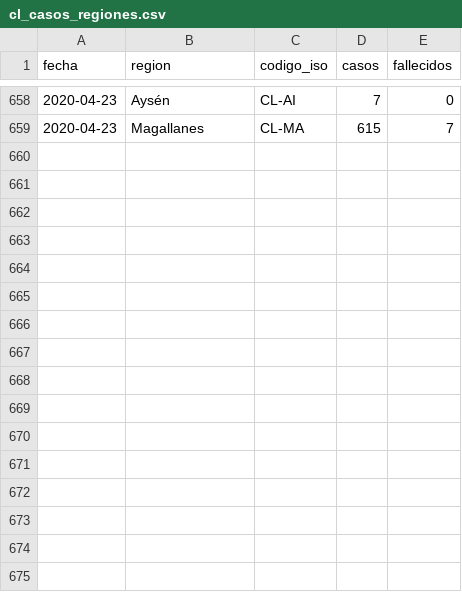
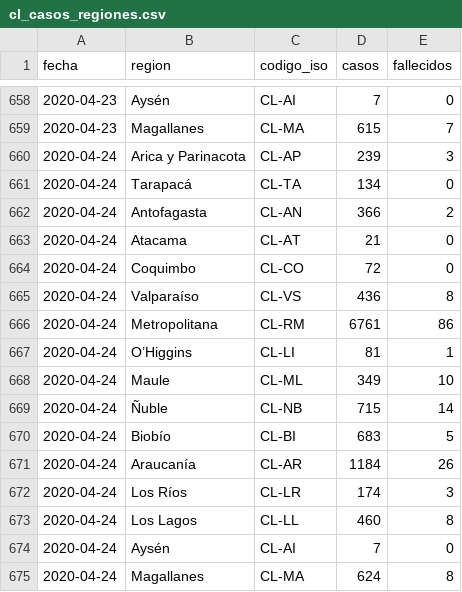
Before and after one commit to nekurosu/covid_data, a CSV file: cl_casos_regiones.csv, drawn as a sheet; only a part is shown, gaps mark what is left out; the diff names each change by its address in the sheet, - before the commit and + after, or states it on an @@ line.

Commit message:
Agrega data publicada el 2020-04-24

```diff
--- a/cl_casos_regiones.csv
+++ b/cl_casos_regiones.csv
+row 660: 2020-04-24 | Arica y Parinacota | CL-AP | 239 | 3
+row 661: 2020-04-24 | Tarapacá | CL-TA | 134 | 0
+row 662: 2020-04-24 | Antofagasta | CL-AN | 366 | 2
+row 663: 2020-04-24 | Atacama | CL-AT | 21 | 0
+row 664: 2020-04-24 | Coquimbo | CL-CO | 72 | 0
+row 665: 2020-04-24 | Valparaíso | CL-VS | 436 | 8
+row 666: 2020-04-24 | Metropolitana | CL-RM | 6761 | 86
+row 667: 2020-04-24 | O’Higgins | CL-LI | 81 | 1
+row 668: 2020-04-24 | Maule | CL-ML | 349 | 10
+row 669: 2020-04-24 | Ñuble | CL-NB | 715 | 14
+row 670: 2020-04-24 | Biobío | CL-BI | 683 | 5
+row 671: 2020-04-24 | Araucanía | CL-AR | 1184 | 26
+row 672: 2020-04-24 | Los Ríos | CL-LR | 174 | 3
+row 673: 2020-04-24 | Los Lagos | CL-LL | 460 | 8
+row 674: 2020-04-24 | Aysén | CL-AI | 7 | 0
+row 675: 2020-04-24 | Magallanes | CL-MA | 624 | 8
```
Also changed, not shown: cl_recuperados.csv.
